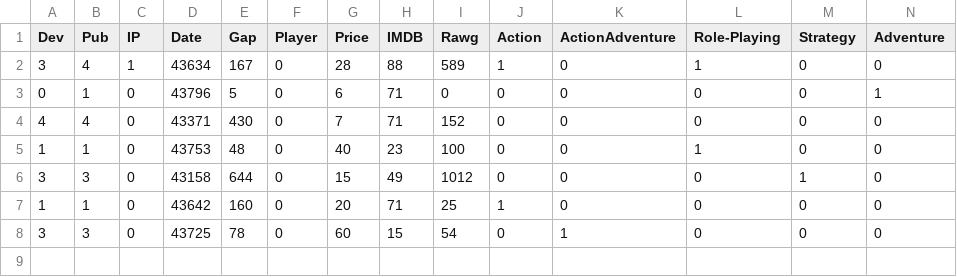
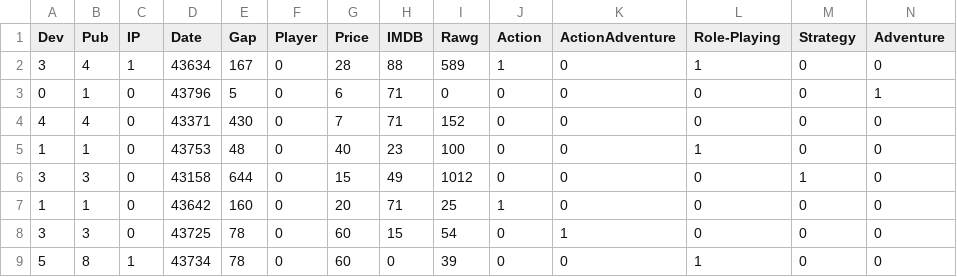
Before and after one commit to arcboundavenger/Python1, a CSV file: gametestdata.csv, drawn as a sheet; only a part is shown; rows hold the shown columns only; the diff names each change by its address in the sheet, - before the commit and + after, or states it on an @@ line.

```diff
--- a/gametestdata.csv
+++ b/gametestdata.csv
+row 9: 5 | 8 | 1 | 43734 | 78 | 0 | 60 | 0 | 39 | 0 | 0 | 1 | 0 | 0
```
Also changed, not shown: GamesalesdataV3.csv, GamessalesTarget.csv, 3 other files.
